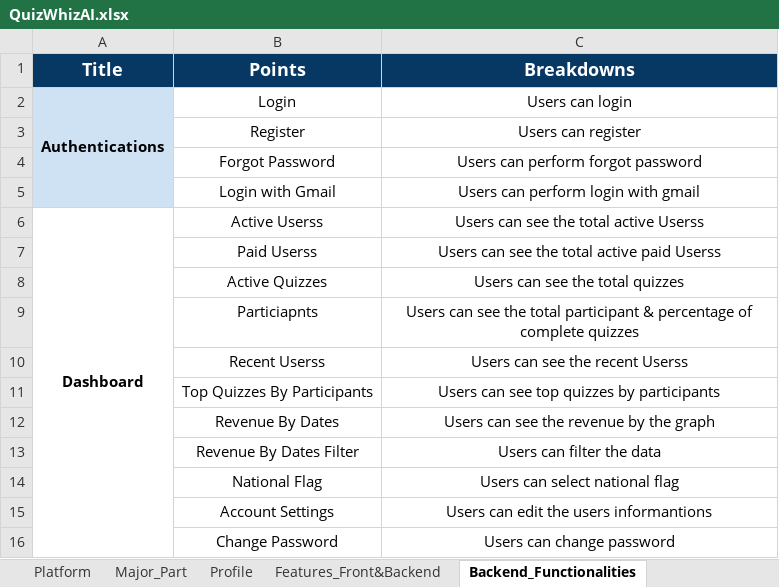
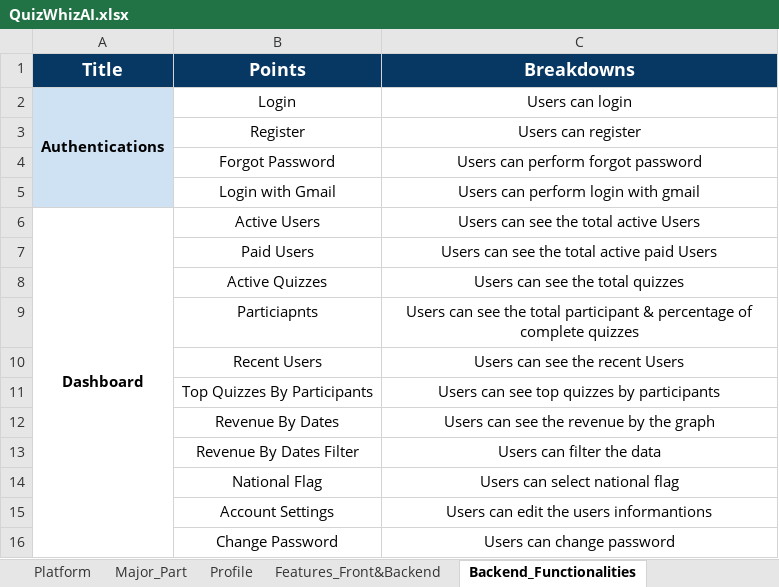
Before and after one commit to tariqul-islam1999/Project_QuizWhizAI, an Excel workbook: QuizWhizAI.xlsx, sheet Backend_Functionalities, drawn as a sheet; only a part is shown; values as stored, in another font and other column widths than the file's, no borders; the diff covers the shown part only; the diff names each change by its address in the sheet, - before the commit and + after, or states it on an @@ line.

```diff
--- a/QuizWhizAI.xlsx (sheet Backend_Functionalities)
+++ b/QuizWhizAI.xlsx (sheet Backend_Functionalities)
-B6 (Points): Active Userss
+B6 (Points): Active Users
-C6 (Breakdowns): Users can see the total active Userss
+C6 (Breakdowns): Users can see the total active Users
-B7 (Points): Paid Userss
+B7 (Points): Paid Users
-C7 (Breakdowns): Users can see the total active paid Userss
+C7 (Breakdowns): Users can see the total active paid Users
-B10 (Points): Recent Userss
+B10 (Points): Recent Users
-C10 (Breakdowns): Users can see the recent Userss
+C10 (Breakdowns): Users can see the recent Users
```
Also changed, not shown: 29 added rows elsewhere in this sheet, sheet Features_Front&Backend, QuizWhizAI - Test Case for Backend.xlsx.
